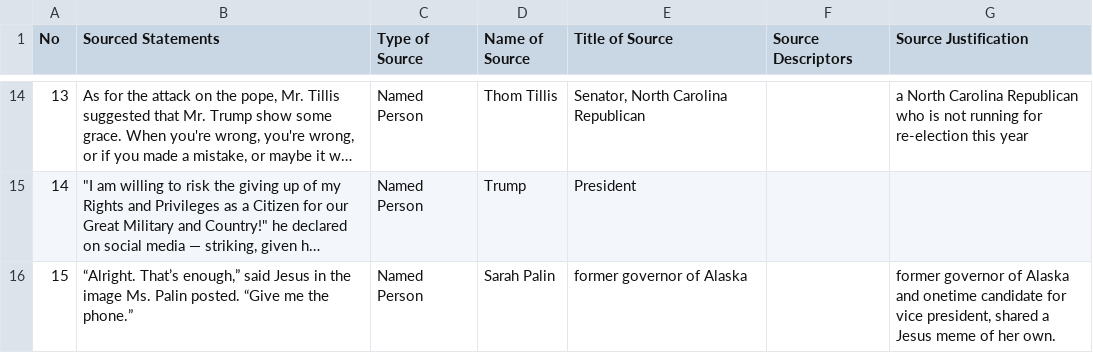
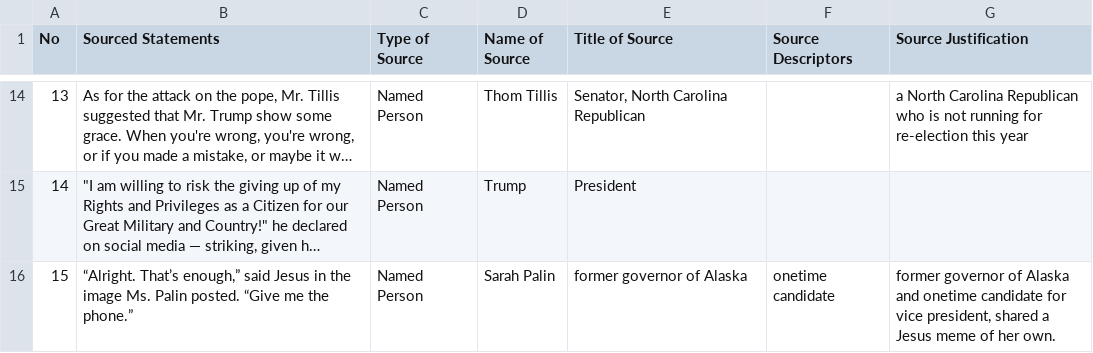
Before and after one commit to MarkkulaCenterJMEthics/llms-journ-sourcing, a CSV file: benchmarking/GT data/GT-II/57-Trump_Jesus_Memes.csv, drawn as a sheet; only a part is shown, gaps mark what is left out; long unchanged cells end in …; the diff names each change by its address in the sheet, - before the commit and + after, or states it on an @@ line.

```diff
--- a/benchmarking/GT data/GT-II/57-Trump_Jesus_Memes.csv
+++ b/benchmarking/GT data/GT-II/57-Trump_Jesus_Memes.csv
-F16 (Source Descriptors): (empty)
+F16 (Source Descriptors): onetime candidate
```
Also changed, not shown: benchmarking/GT data/GT-II/54-Coachella_Influencer.csv, benchmarking/GT data/GT-II/62-D4vd_Murder_Charges.csv, 2 other files.
